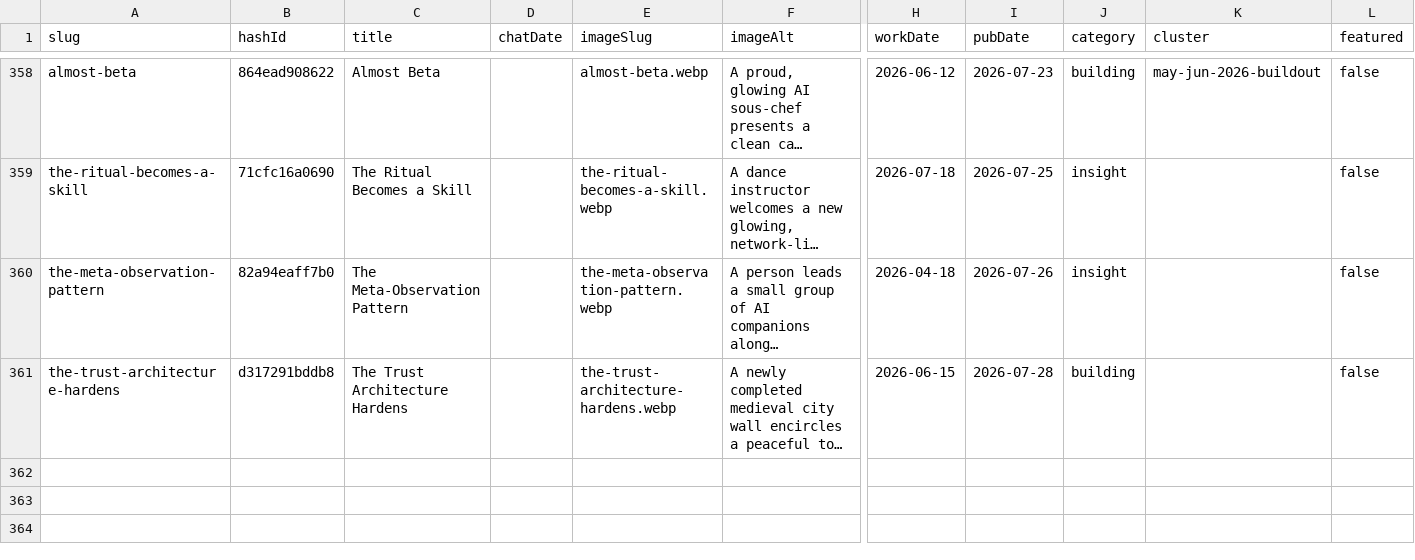
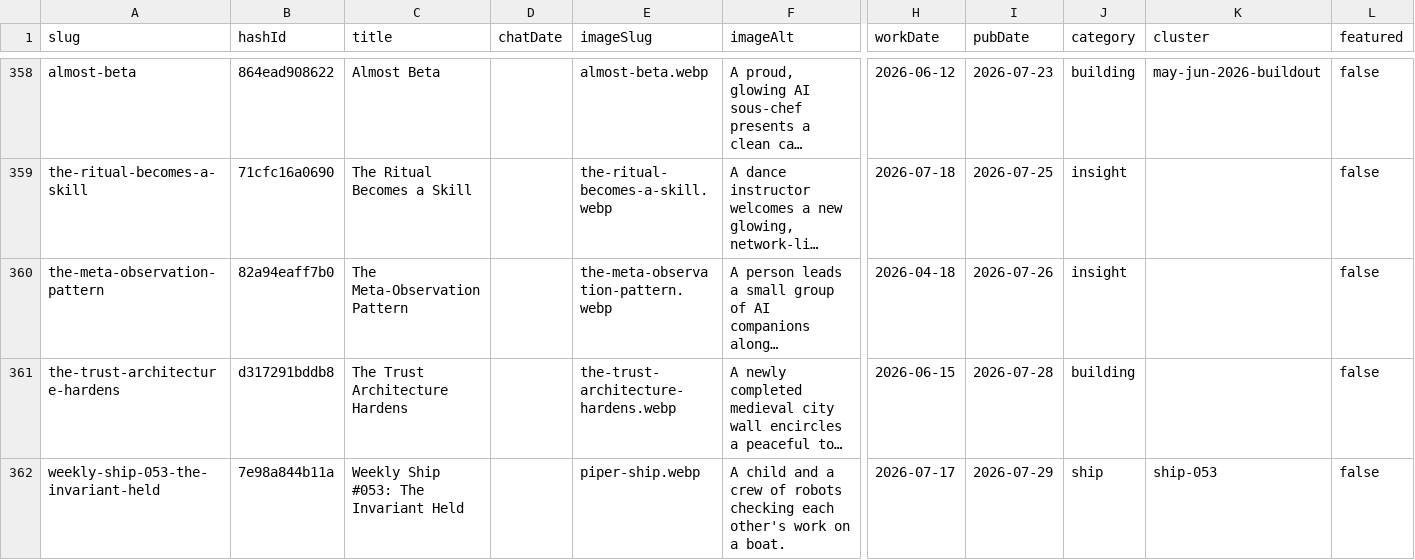
Before and after one commit to mediajunkie/piper-morgan-website, a CSV file: data/blog-metadata.csv, drawn as a sheet; only a part is shown, gaps mark what is left out; long unchanged cells end in …; rows hold the shown columns only; the diff names each change by its address in the sheet, - before the commit and + after, or states it on an @@ line.

```diff
--- a/data/blog-metadata.csv
+++ b/data/blog-metadata.csv
+row 362: weekly-ship-053-the-invariant-held | 7e98a844b11a | Weekly Ship #053: The Invariant Held |  | piper-ship.webp | A child and a crew of robots checking each other's work on a boat. | 2026-07-17 | 2026-07-29 | ship | ship-053 | false
```
Also changed, not shown: 3 other files.
